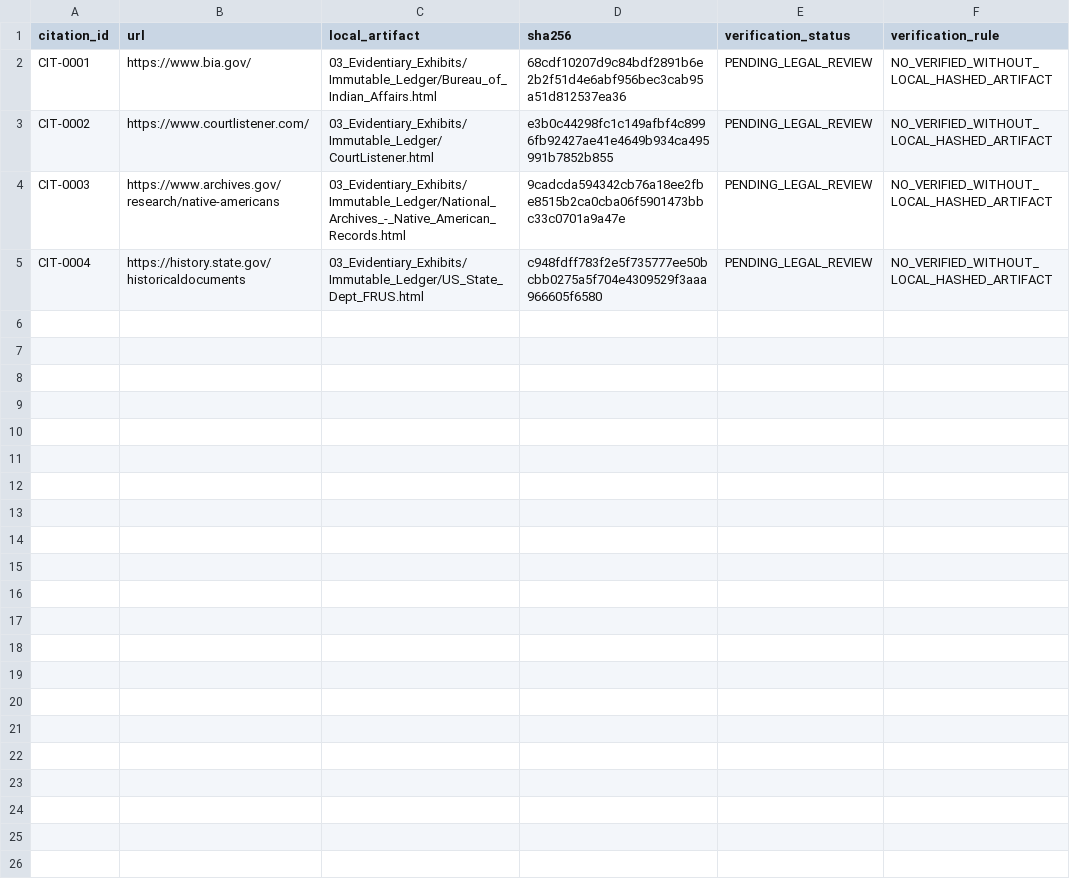
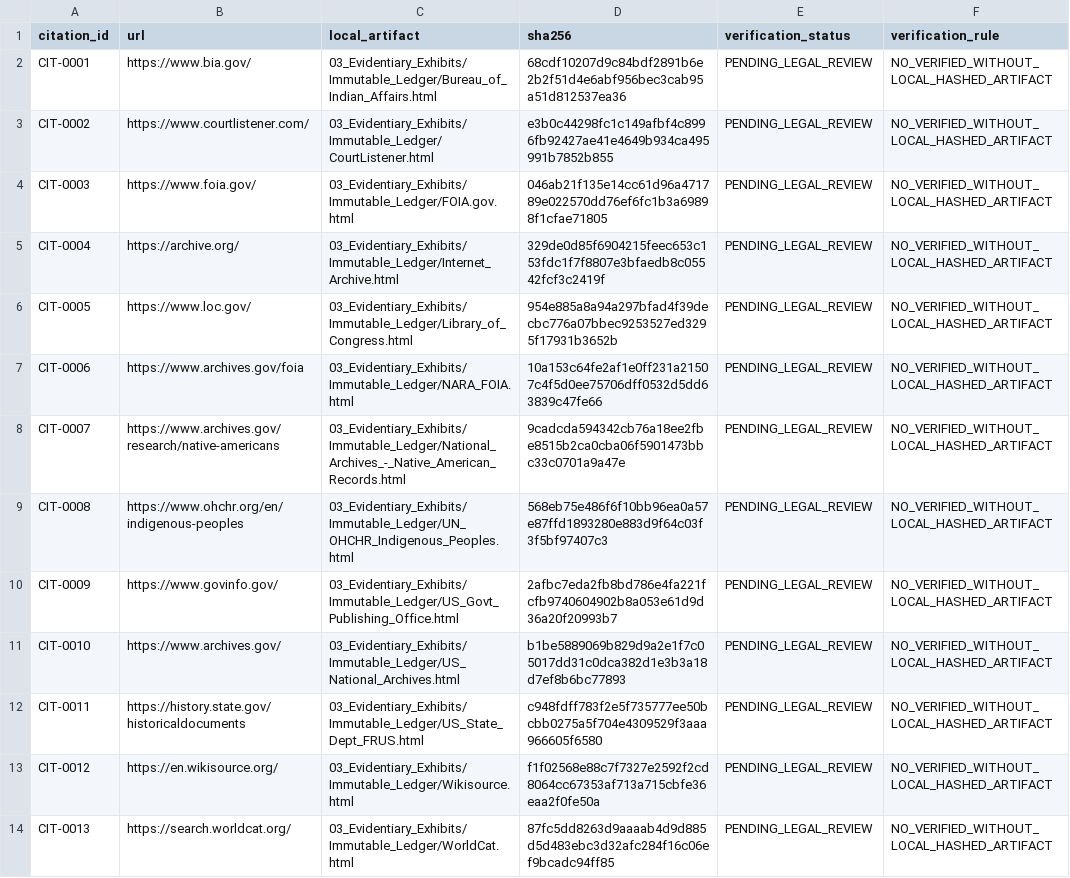
Before and after one commit to GlobalRestitutionAlliance/turtle-island-us-ms-mississippi-band-of-choctaw-indians-master-litigation, a CSV file: 03_Evidentiary_Exhibits/CITATION_INDEX.csv, drawn as a sheet.

Commit message:
Batch 2b: harvest expanded sources, citations, manifests

```diff
--- a/03_Evidentiary_Exhibits/CITATION_INDEX.csv
+++ b/03_Evidentiary_Exhibits/CITATION_INDEX.csv
@@ -3,3 +3,12 @@ CIT-0001,https://www.bia.gov/,03_Evidentiary_Exhibits/Immutable_Ledger/Bureau_of
 CIT-0002,https://www.courtlistener.com/,03_Evidentiary_Exhibits/Immutable_Ledger/CourtListener.html,e3b0c44298fc1c149afbf4c8996fb92427ae41e4649b934ca495991b7852b855,PENDING_LEGAL_REVIEW,NO_VERIFIED_WITHOUT_LOCAL_HASHED_ARTIFACT
-CIT-0003,https://www.archives.gov/research/native-americans,03_Evidentiary_Exhibits/Immutable_Ledger/National_Archives_-_Native_American_Records.html,9cadcda594342cb76a18ee2fbe8515b2ca0cba06f5901473bbc33c0701a9a47e,PENDING_LEGAL_REVIEW,NO_VERIFIED_WITHOUT_LOCAL_HASHED_ARTIFACT
-CIT-0004,https://history.state.gov/historicaldocuments,03_Evidentiary_Exhibits/Immutable_Ledger/US_State_Dept_FRUS.html,c948fdff783f2e5f735777ee50bcbb0275a5f704e4309529f3aaa966605f6580,PENDING_LEGAL_REVIEW,NO_VERIFIED_WITHOUT_LOCAL_HASHED_ARTIFACT
+CIT-0003,https://www.foia.gov/,03_Evidentiary_Exhibits/Immutable_Ledger/FOIA.gov.html,046ab21f135e14cc61d96a471789e022570dd76ef6fc1b3a69898f1cfae71805,PENDING_LEGAL_REVIEW,NO_VERIFIED_WITHOUT_LOCAL_HASHED_ARTIFACT
+CIT-0004,https://archive.org/,03_Evidentiary_Exhibits/Immutable_Ledger/Internet_Archive.html,329de0d85f6904215feec653c153fdc1f7f8807e3bfaedb8c05542fcf3c2419f,PENDING_LEGAL_REVIEW,NO_VERIFIED_WITHOUT_LOCAL_HASHED_ARTIFACT
+CIT-0005,https://www.loc.gov/,03_Evidentiary_Exhibits/Immutable_Ledger/Library_of_Congress.html,954e885a8a94a297bfad4f39decbc776a07bbec9253527ed3295f17931b3652b,PENDING_LEGAL_REVIEW,NO_VERIFIED_WITHOUT_LOCAL_HASHED_ARTIFACT
+CIT-0006,https://www.archives.gov/foia,03_Evidentiary_Exhibits/Immutable_Ledger/NARA_FOIA.html,10a153c64fe2af1e0ff231a21507c4f5d0ee75706dff0532d5dd63839c47fe66,PENDING_LEGAL_REVIEW,NO_VERIFIED_WITHOUT_LOCAL_HASHED_ARTIFACT
+CIT-0007,https://www.archives.gov/research/native-americans,03_Evidentiary_Exhibits/Immutable_Ledger/National_Archives_-_Native_American_Records.html,9cadcda594342cb76a18ee2fbe8515b2ca0cba06f5901473bbc33c0701a9a47e,PENDING_LEGAL_REVIEW,NO_VERIFIED_WITHOUT_LOCAL_HASHED_ARTIFACT
+CIT-0008,https://www.ohchr.org/en/indigenous-peoples,03_Evidentiary_Exhibits/Immutable_Ledger/UN_OHCHR_Indigenous_Peoples.html,568eb75e486f6f10bb96ea0a57e87ffd1893280e883d9f64c03f3f5bf97407c3,PENDING_LEGAL_REVIEW,NO_VERIFIED_WITHOUT_LOCAL_HASHED_ARTIFACT
+CIT-0009,https://www.govinfo.gov/,03_Evidentiary_Exhibits/Immutable_Ledger/US_Govt_Publishing_Office.html,2afbc7eda2fb8bd786e4fa221fcfb9740604902b8a053e61d9d36a20f20993b7,PENDING_LEGAL_REVIEW,NO_VERIFIED_WITHOUT_LOCAL_HASHED_ARTIFACT
+CIT-0010,https://www.archives.gov/,03_Evidentiary_Exhibits/Immutable_Ledger/US_National_Archives.html,b1be5889069b829d9a2e1f7c05017dd31c0dca382d1e3b3a18d7ef8b6bc77893,PENDING_LEGAL_REVIEW,NO_VERIFIED_WITHOUT_LOCAL_HASHED_ARTIFACT
+CIT-0011,https://history.state.gov/historicaldocuments,03_Evidentiary_Exhibits/Immutable_Ledger/US_State_Dept_FRUS.html,c948fdff783f2e5f735777ee50bcbb0275a5f704e4309529f3aaa966605f6580,PENDING_LEGAL_REVIEW,NO_VERIFIED_WITHOUT_LOCAL_HASHED_ARTIFACT
+CIT-0012,https://en.wikisource.org/,03_Evidentiary_Exhibits/Immutable_Ledger/Wikisource.html,f1f02568e88c7f7327e2592f2cd8064cc67353af713a715cbfe36eaa2f0fe50a,PENDING_LEGAL_REVIEW,NO_VERIFIED_WITHOUT_LOCAL_HASHED_ARTIFACT
+CIT-0013,https://search.worldcat.org/,03_Evidentiary_Exhibits/Immutable_Ledger/WorldCat.html,87fc5dd8263d9aaaab4d9d885d5d483ebc3d32afc284f16c06ef9bcadc94ff85,PENDING_LEGAL_REVIEW,NO_VERIFIED_WITHOUT_LOCAL_HASHED_ARTIFACT
```
Also changed, not shown: 34 other files.
